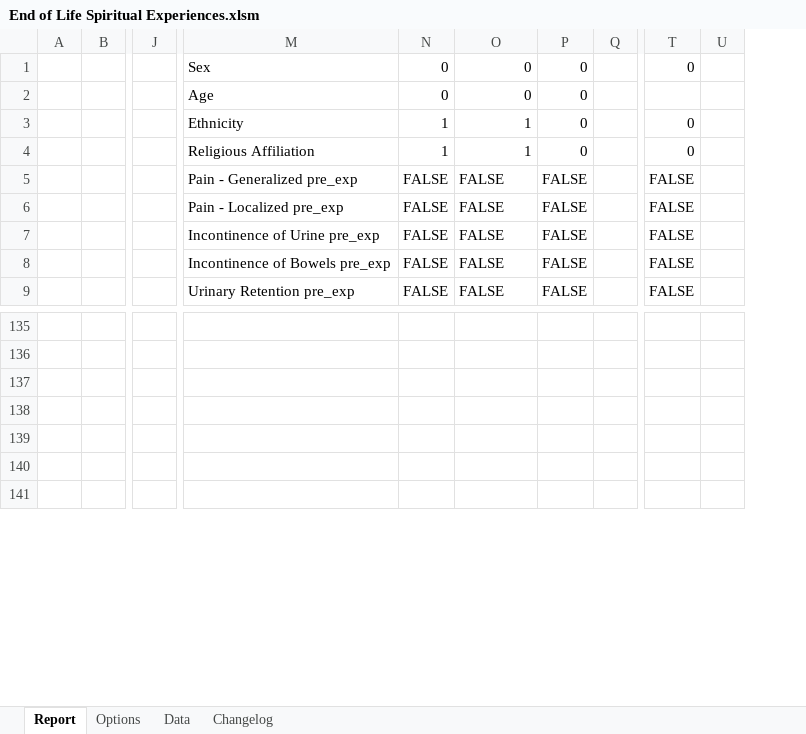
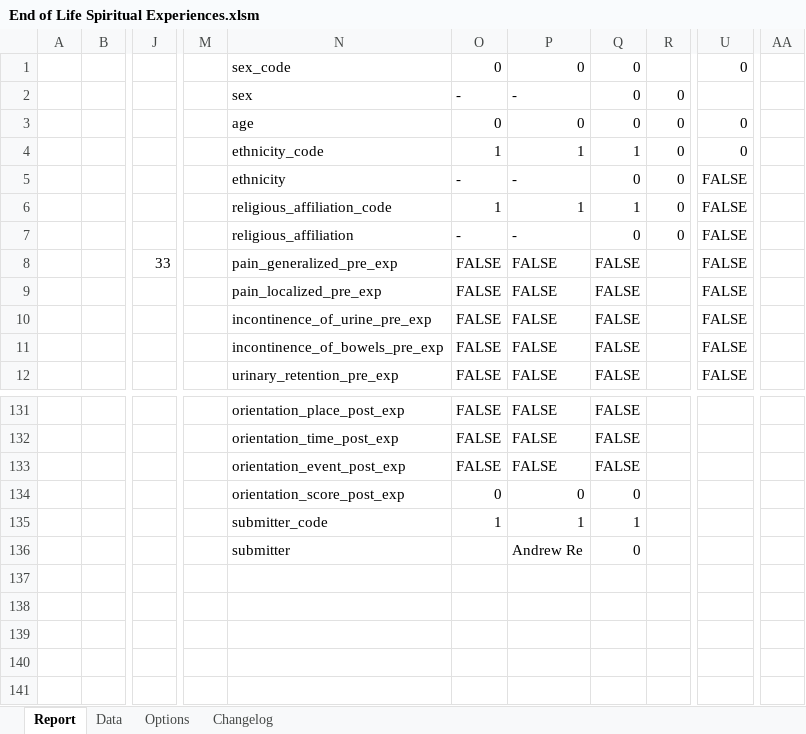
Before and after one commit to andrew01re/DataAnalyticsProjects, an Excel workbook: Hospice Data Collection in Excel with VBA/End of Life Spiritual Experiences.xlsm, sheet Report, drawn as a sheet; only a part is shown, gaps mark what is left out; values as stored, in another font and other column widths than the file's, no cell formats; charts and pictures not drawn; removed rows and columns are numbered as before the commit, all else as after; rows hold the shown columns only; the diff covers the shown part only; the diff names each change by its address in the sheet, - before the commit and + after, or states it on an @@ line.

Commit message:
Update End of Life Spiritual Experiences.xlsm
Added GetReport Macro

```diff
--- a/Hospice Data Collection in Excel with VBA/End of Life Spiritual Experiences.xlsm (sheet Report)
+++ b/Hospice Data Collection in Excel with VBA/End of Life Spiritual Experiences.xlsm (sheet Report)
@@ sheet tab order changed: Report | Data | Options | Changelog @@
-column J, empty
+column J, row 8: 33
-column M, row 1: Sex; rows 4-9: Religious Affiliation | Pain - Generalized pre_exp | Pain - Localized pre_exp | Incontinence of Urine pre_exp | Incontinence of Bowels pre_exp | Urinary Retention pre_exp
+column M, empty
+column N, row 1: sex_code; row 4: ethnicity_code; rows 8-12: pain_generalized_pre_exp | pain_localized_pre_exp | incontinence_of_urine_pre_exp | incontinence_of_bowels_pre_exp | urinary_retention_pre_exp; rows 131-132: orientation_place_post_exp | orientation_time_post_exp
-column U, empty
+column AA, empty
-row 3:  |  |  | Ethnicity | 1 | 1 | 0 |  | 0
+row 2:  |  |  |  | sex | - | - | 0 | 0
@@ row 99 moved to row 3: age @@
-Q4: 0
+Q4: 1
-R4: (empty)
+R4: 0
+row 5:  |  |  |  | ethnicity | - | - | 0 | 0 | FALSE
+row 6:  |  |  |  | religious_affiliation_code | 1 | 1 | 1 | 0 | FALSE
+row 7:  |  |  |  | religious_affiliation | - | - | 0 | 0 | FALSE
-row 131: (empty)
+row 131:  |  |  |  | orientation_place_post_exp | FALSE | FALSE | FALSE
-row 132: (empty)
+row 132:  |  |  |  | orientation_time_post_exp | FALSE | FALSE | FALSE
+row 133:  |  |  |  | orientation_event_post_exp | FALSE | FALSE | FALSE
@@ row 2 moved to row 134: orientation_score_post_exp @@
+row 135:  |  |  |  | submitter_code | 1 | 1 | 1
+row 136:  |  |  |  | submitter |  | Andrew Re | 0
```
Also changed, not shown: 27 added rows, 33 removed rows, 10 moved rows, 107 edited cells and merged cells elsewhere in this sheet, sheet Data, cell formats, formulas that keep their value, charts or pictures.
